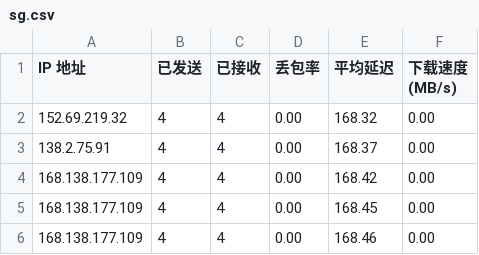
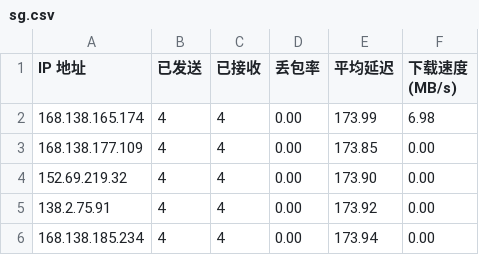
Before and after one commit to qfsy/CFCDN-Auto, a CSV file: CloudflareST/sg.csv, drawn as a sheet.

```diff
--- a/CloudflareST/sg.csv
+++ b/CloudflareST/sg.csv
@@ -1,6 +1,6 @@
 IP 地址,已发送,已接收,丢包率,平均延迟,下载速度 (MB/s)
-152.69.219.32,4,4,0.00,168.32,0.00
-138.2.75.91,4,4,0.00,168.37,0.00
-168.138.177.109,4,4,0.00,168.42,0.00
-168.138.177.109,4,4,0.00,168.45,0.00
-168.138.177.109,4,4,0.00,168.46,0.00
+168.138.165.174,4,4,0.00,173.99,6.98
+168.138.177.109,4,4,0.00,173.85,0.00
+152.69.219.32,4,4,0.00,173.90,0.00
+138.2.75.91,4,4,0.00,173.92,0.00
+168.138.185.234,4,4,0.00,173.94,0.00
```
Also changed, not shown: 2 other files.
